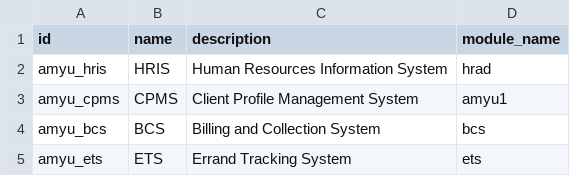
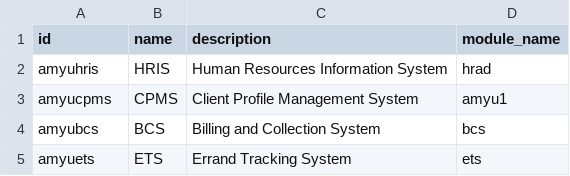
Before and after one commit to AMYu-Systems/amyu16, a CSV file: amyusys/data/amyusys.included.modules.csv, drawn as a sheet.

```diff
--- a/amyusys/data/amyusys.included.modules.csv
+++ b/amyusys/data/amyusys.included.modules.csv
@@ -1,5 +1,5 @@
 "id","name","description","module_name"
-"amyu_hris","HRIS","Human Resources Information System","hrad"
-"amyu_cpms","CPMS","Client Profile Management System","amyu1"
-"amyu_bcs","BCS","Billing and Collection System","bcs"
-"amyu_ets","ETS","Errand Tracking System","ets"
+"amyuhris","HRIS","Human Resources Information System","hrad"
+"amyucpms","CPMS","Client Profile Management System","amyu1"
+"amyubcs","BCS","Billing and Collection System","bcs"
+"amyuets","ETS","Errand Tracking System","ets"
```
Also changed, not shown: 4 other files.
